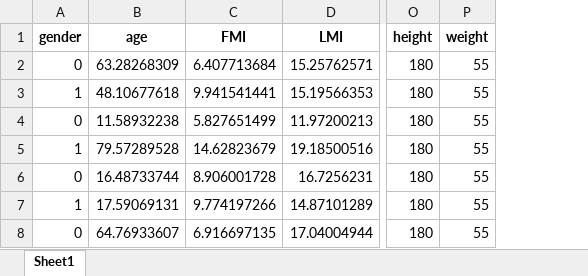
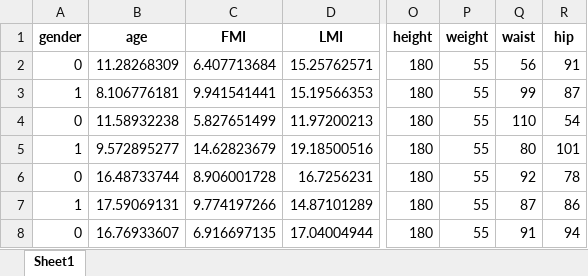
Before and after one commit to irenecamper/LMS-zscore-calculator, an Excel workbook: example_file.xlsx, sheet Sheet1, drawn as a sheet; only a part is shown, gaps mark what is left out; values as stored, in another font and other column widths than the file's, no borders; the diff names each change by its address in the sheet, - before the commit and + after, or states it on an @@ line.

```diff
--- a/example_file.xlsx (sheet Sheet1)
+++ b/example_file.xlsx (sheet Sheet1)
+column Q (waist), rows 2-8: 56 | 99 | 110 | 80 | 92 | 87 | 91
+column R (hip), rows 2-8: 91 | 87 | 54 | 101 | 78 | 86 | 94
-B2 (age): 63.28268309
+B2 (age): 11.28268309
-B3 (age): 48.10677618
+B3 (age): 8.106776181
-B5 (age): 79.57289528
+B5 (age): 9.572895277
-B8 (age): 64.76933607
+B8 (age): 16.76933607
```
Also changed, not shown: 9 other files.
